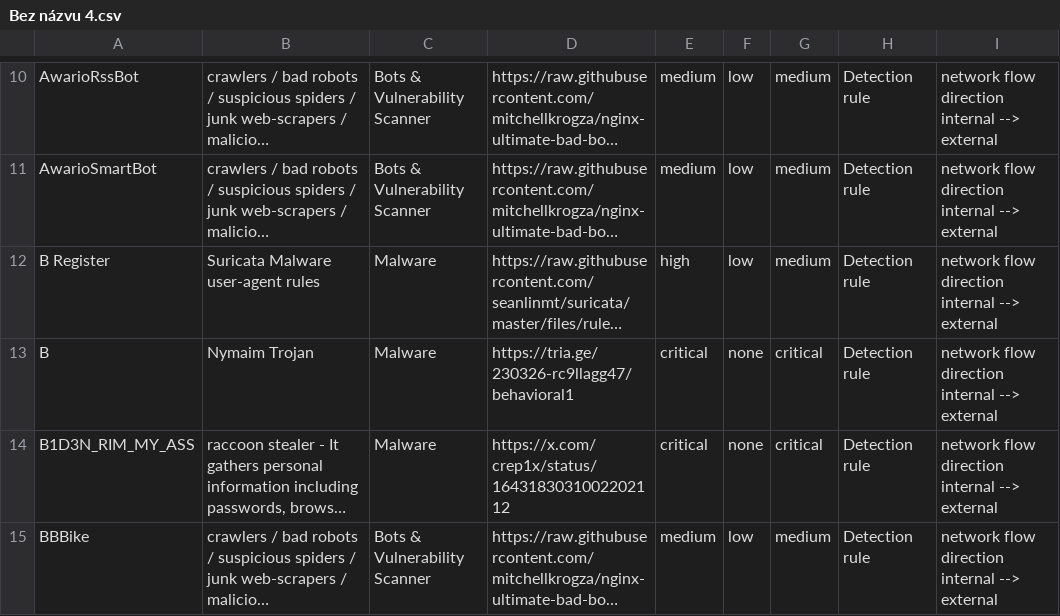
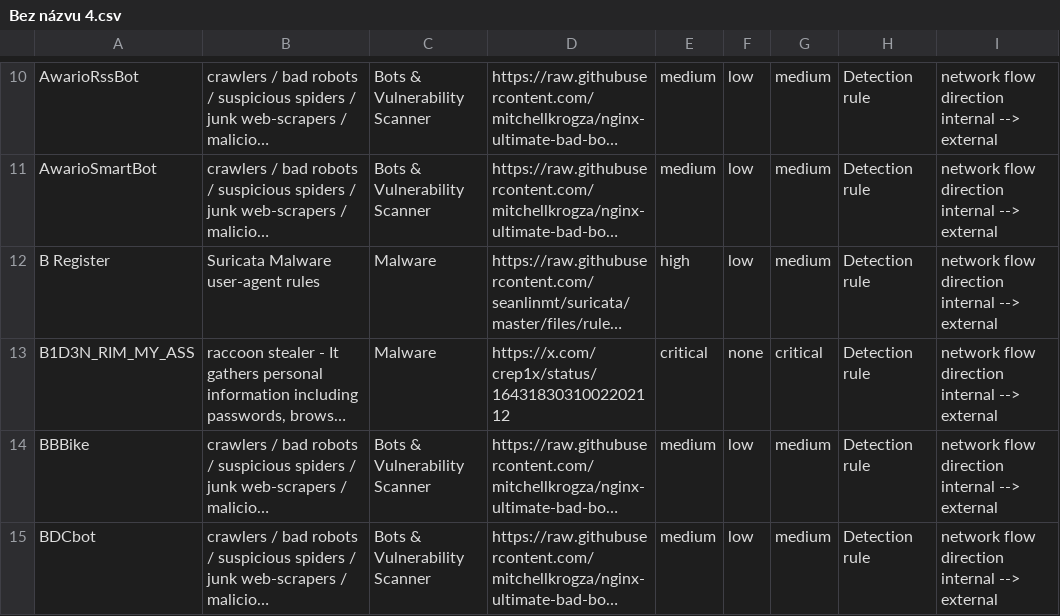
Before and after one commit to Rumburaq2/SusUserAgentsList, a CSV file: Bez názvu 4.csv, drawn as a sheet; only a part is shown, gaps mark what is left out; the shorter side is filled out with more unchanged rows; long unchanged cells end in …; the diff names each change by its address in the sheet, - before the commit and + after, or states it on an @@ line.

Commit message:
Update Bez názvu 4.csv

```diff
--- a/Bez názvu 4.csv
+++ b/Bez názvu 4.csv
-row 13: B | Nymaim Trojan | Malware | https://tria.ge/230326-rc9llagg47/behavioral1 | critical | none | critical | Detection rule | network flow direction internal --> external
```
